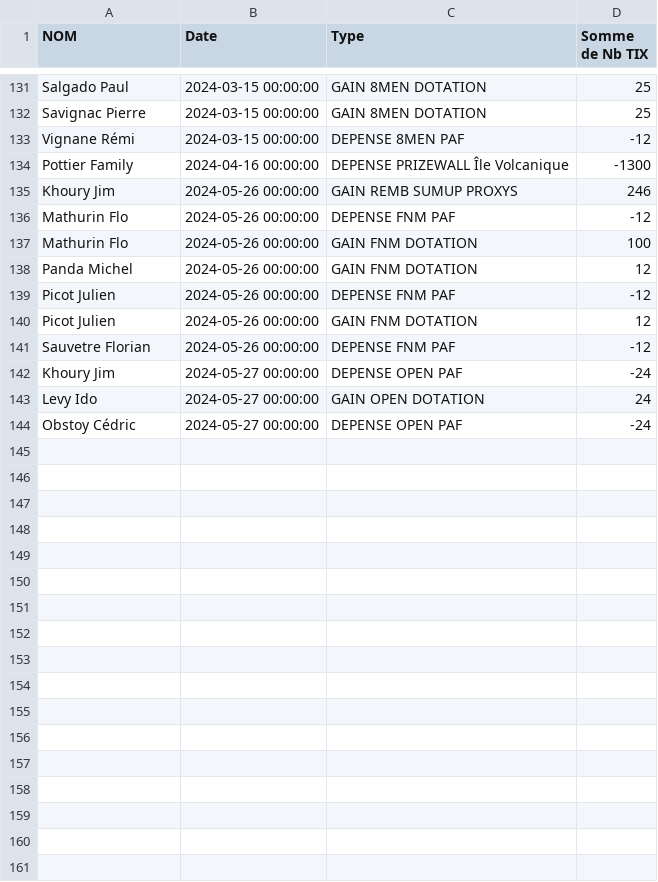
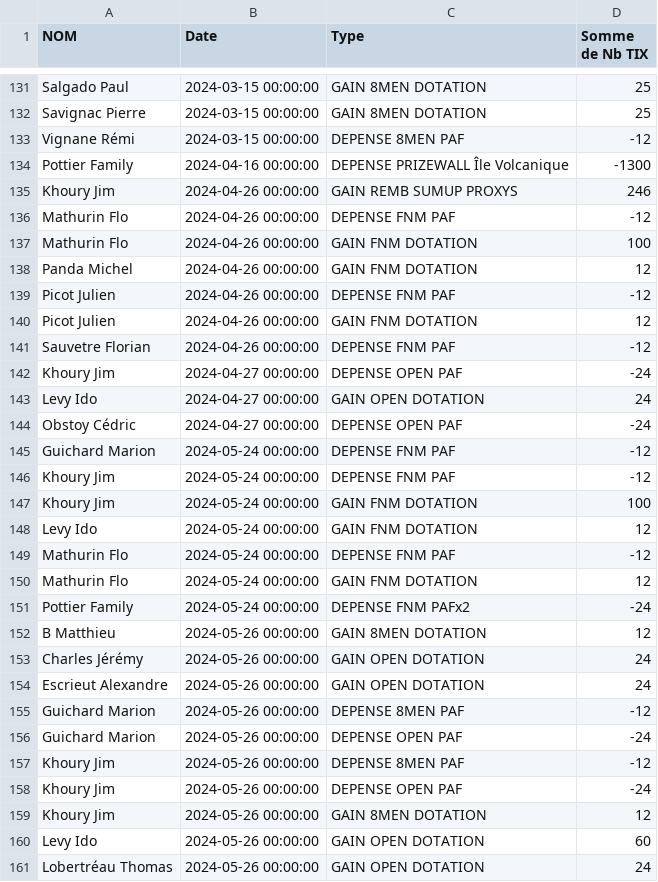
Before and after one commit to xennio29/MCB, a CSV file: src/assets/data_tix.csv, drawn as a sheet; only a part is shown, gaps mark what is left out; the diff covers the shown part only.

```diff
--- a/src/assets/data_tix.csv
+++ b/src/assets/data_tix.csv
@@ -134,11 +134,28 @@ Vignane Rémi,2024-03-15 00:00:00,DEPENSE 8MEN PAF,-12
 Pottier Family,2024-04-16 00:00:00,DEPENSE PRIZEWALL Île Volcanique,-1300
-Khoury Jim,2024-05-26 00:00:00,GAIN REMB SUMUP PROXYS,246
-Mathurin Flo,2024-05-26 00:00:00,DEPENSE FNM PAF,-12
-Mathurin Flo,2024-05-26 00:00:00,GAIN FNM DOTATION,100
-Panda Michel,2024-05-26 00:00:00,GAIN FNM DOTATION,12
-Picot Julien,2024-05-26 00:00:00,DEPENSE FNM PAF,-12
-Picot Julien,2024-05-26 00:00:00,GAIN FNM DOTATION,12
-Sauvetre Florian,2024-05-26 00:00:00,DEPENSE FNM PAF,-12
-Khoury Jim,2024-05-27 00:00:00,DEPENSE OPEN PAF,-24
-Levy Ido,2024-05-27 00:00:00,GAIN OPEN DOTATION,24
-Obstoy Cédric,2024-05-27 00:00:00,DEPENSE OPEN PAF,-24
+Khoury Jim,2024-04-26 00:00:00,GAIN REMB SUMUP PROXYS,246
+Mathurin Flo,2024-04-26 00:00:00,DEPENSE FNM PAF,-12
+Mathurin Flo,2024-04-26 00:00:00,GAIN FNM DOTATION,100
+Panda Michel,2024-04-26 00:00:00,GAIN FNM DOTATION,12
+Picot Julien,2024-04-26 00:00:00,DEPENSE FNM PAF,-12
+Picot Julien,2024-04-26 00:00:00,GAIN FNM DOTATION,12
+Sauvetre Florian,2024-04-26 00:00:00,DEPENSE FNM PAF,-12
+Khoury Jim,2024-04-27 00:00:00,DEPENSE OPEN PAF,-24
+Levy Ido,2024-04-27 00:00:00,GAIN OPEN DOTATION,24
+Obstoy Cédric,2024-04-27 00:00:00,DEPENSE OPEN PAF,-24
+Guichard Marion,2024-05-24 00:00:00,DEPENSE FNM PAF,-12
+Khoury Jim,2024-05-24 00:00:00,DEPENSE FNM PAF,-12
+Khoury Jim,2024-05-24 00:00:00,GAIN FNM DOTATION,100
+Levy Ido,2024-05-24 00:00:00,GAIN FNM DOTATION,12
+Mathurin Flo,2024-05-24 00:00:00,DEPENSE FNM PAF,-12
+Mathurin Flo,2024-05-24 00:00:00,GAIN FNM DOTATION,12
+Pottier Family,2024-05-24 00:00:00,DEPENSE FNM PAFx2,-24
+B Matthieu,2024-05-26 00:00:00,GAIN 8MEN DOTATION,12
+Charles Jérémy,2024-05-26 00:00:00,GAIN OPEN DOTATION,24
+Escrieut Alexandre,2024-05-26 00:00:00,GAIN OPEN DOTATION,24
+Guichard Marion,2024-05-26 00:00:00,DEPENSE 8MEN PAF,-12
+Guichard Marion,2024-05-26 00:00:00,DEPENSE OPEN PAF,-24
+Khoury Jim,2024-05-26 00:00:00,DEPENSE 8MEN PAF,-12
+Khoury Jim,2024-05-26 00:00:00,DEPENSE OPEN PAF,-24
+Khoury Jim,2024-05-26 00:00:00,GAIN 8MEN DOTATION,12
+Levy Ido,2024-05-26 00:00:00,GAIN OPEN DOTATION,60
+Lobertréau Thomas,2024-05-26 00:00:00,GAIN OPEN DOTATION,24
```
Also changed, not shown: 7 added rows and 1 edited cell elsewhere in this file, src/assets/data_masters.csv, 2 other files.
